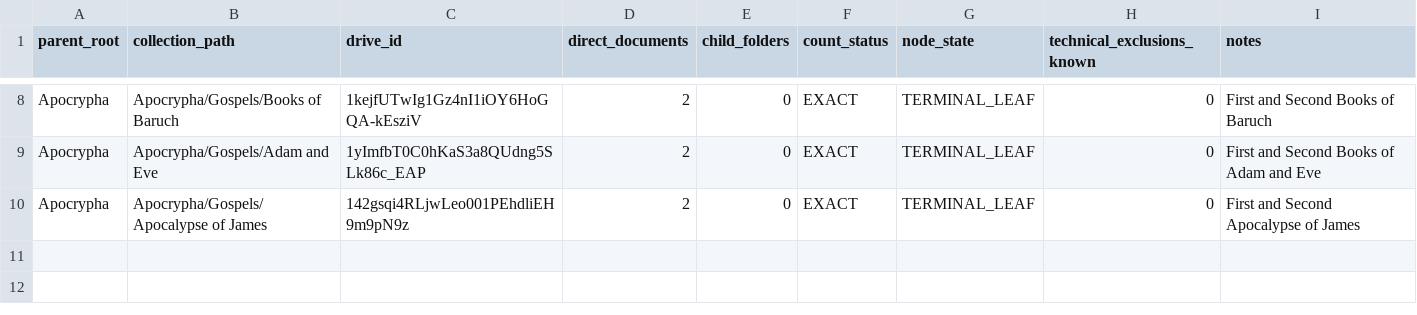
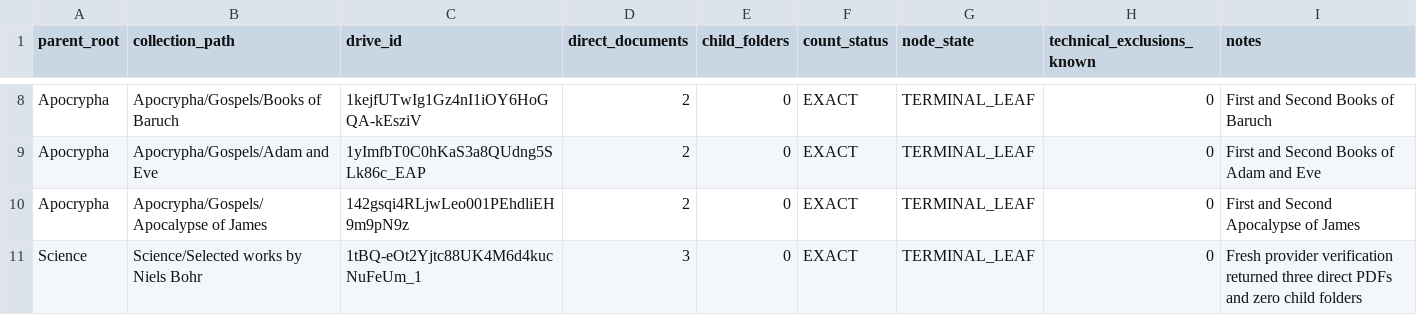
Before and after one commit to tws9stmcbf-web/AkashicNET, a CSV file: references/community/drive-metadata-final-reconciliation.csv, drawn as a sheet; only a part is shown, gaps mark what is left out.

Commit message:
Add missing Science descendant to final Drive reconciliation

```diff
--- a/references/community/drive-metadata-final-reconciliation.csv
+++ b/references/community/drive-metadata-final-reconciliation.csv
@@ -10 +10,2 @@ Apocrypha,Apocrypha/Gospels/Adam and Eve,1yImfbT0C0hKaS3a8QUdng5SLk86c_EAP,2,0,E
 Apocrypha,Apocrypha/Gospels/Apocalypse of James,142gsqi4RLjwLeo001PEhdliEH9m9pN9z,2,0,EXACT,TERMINAL_LEAF,0,First and Second Apocalypse of James
+Science,Science/Selected works by Niels Bohr,1tBQ-eOt2Yjtc88UK4M6d4kucNuFeUm_1,3,0,EXACT,TERMINAL_LEAF,0,Fresh provider verification returned three direct PDFs and zero child folders
```
